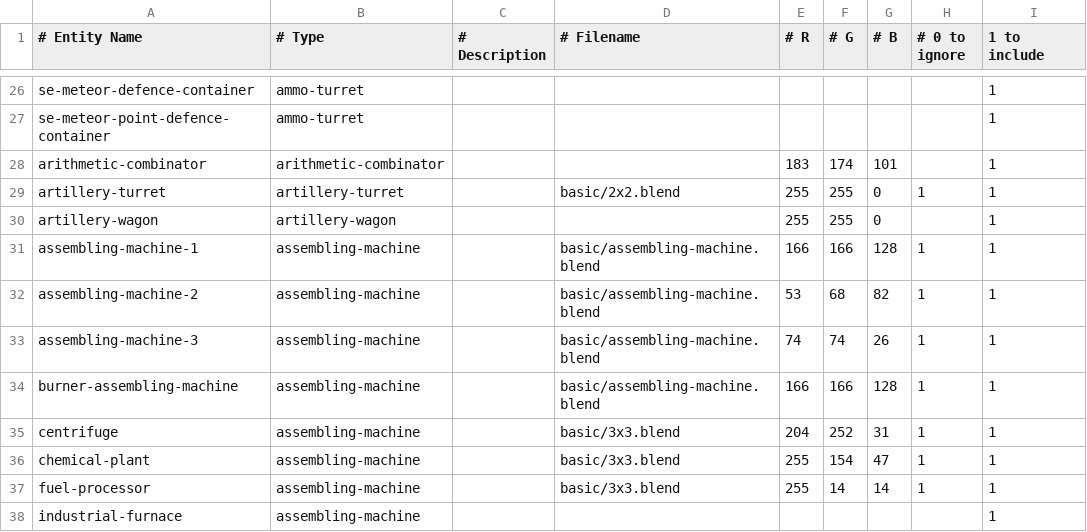
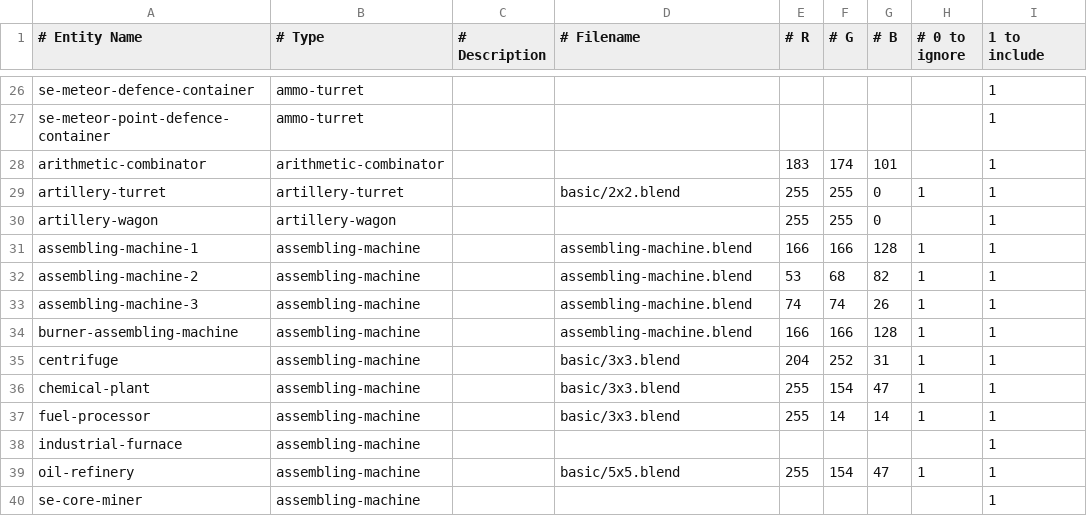
Before and after one commit to dddontshoot/TheThirdDimension, a CSV file: assets/database_MasterList.csv, drawn as a sheet; only a part is shown, gaps mark what is left out; the shorter side is filled out with more unchanged rows; the diff names each change by its address in the sheet, - before the commit and + after, or states it on an @@ line.

Commit message:
Update database_MasterList.csv

```diff
--- a/assets/database_MasterList.csv
+++ b/assets/database_MasterList.csv
-D31:D34 (# Filename): basic/assembling-machine.blend
+D31:D34 (# Filename): assembling-machine.blend
```
